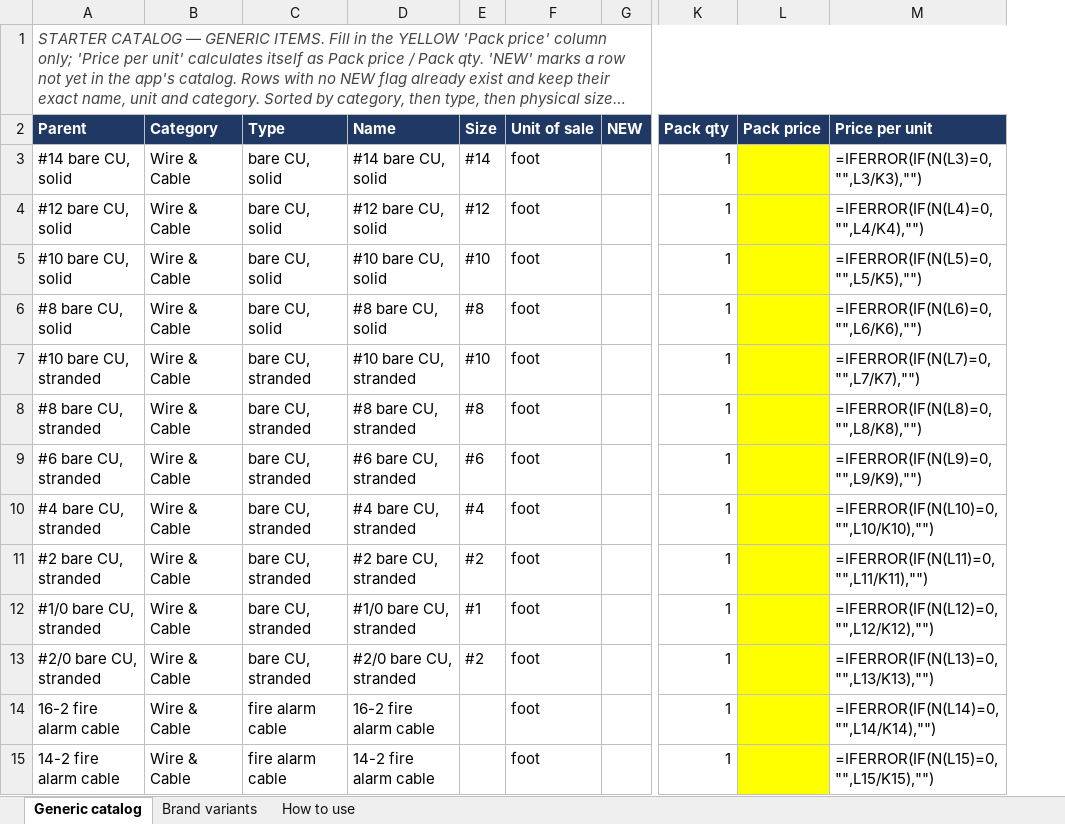
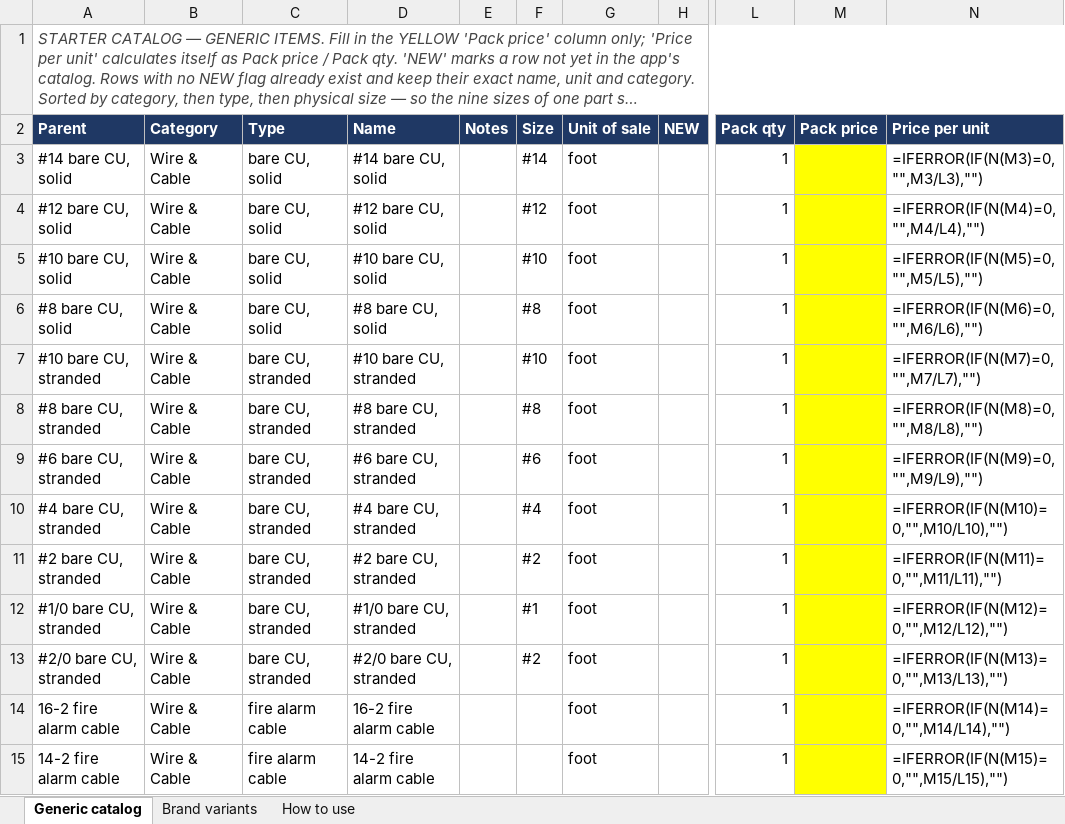
Before and after one commit to Jnicoara/BidRender, an Excel workbook: pricing/starter-catalog-pricing.xlsx, sheet Generic catalog, drawn as a sheet; only a part is shown, gaps mark what is left out; long unchanged cells end in …; values as stored, in another font and other column widths than the file's, no borders; formulas without a stored value are shown as written; addresses are those after the commit; the diff covers the shown part only; the diff names each change by its address in the sheet, - before the commit and + after, or states it on an @@ line.

```diff
--- a/pricing/starter-catalog-pricing.xlsx (sheet Generic catalog)
+++ b/pricing/starter-catalog-pricing.xlsx (sheet Generic catalog)
+column E (Notes), empty
-N3 (Price per unit): =IFERROR(IF(N(L3)=0,"",L3/K3),"")
+N3 (Price per unit): =IFERROR(IF(N(M3)=0,"",M3/L3),"")
-N4 (Price per unit): =IFERROR(IF(N(L4)=0,"",L4/K4),"")
+N4 (Price per unit): =IFERROR(IF(N(M4)=0,"",M4/L4),"")
-N5 (Price per unit): =IFERROR(IF(N(L5)=0,"",L5/K5),"")
+N5 (Price per unit): =IFERROR(IF(N(M5)=0,"",M5/L5),"")
-N6 (Price per unit): =IFERROR(IF(N(L6)=0,"",L6/K6),"")
+N6 (Price per unit): =IFERROR(IF(N(M6)=0,"",M6/L6),"")
-N7 (Price per unit): =IFERROR(IF(N(L7)=0,"",L7/K7),"")
+N7 (Price per unit): =IFERROR(IF(N(M7)=0,"",M7/L7),"")
-N8 (Price per unit): =IFERROR(IF(N(L8)=0,"",L8/K8),"")
+N8 (Price per unit): =IFERROR(IF(N(M8)=0,"",M8/L8),"")
-N9 (Price per unit): =IFERROR(IF(N(L9)=0,"",L9/K9),"")
+N9 (Price per unit): =IFERROR(IF(N(M9)=0,"",M9/L9),"")
-N10 (Price per unit): =IFERROR(IF(N(L10)=0,"",L10/K10),"")
+N10 (Price per unit): =IFERROR(IF(N(M10)=0,"",M10/L10),"")
-N11 (Price per unit): =IFERROR(IF(N(L11)=0,"",L11/K11),"")
+N11 (Price per unit): =IFERROR(IF(N(M11)=0,"",M11/L11),"")
-N12 (Price per unit): =IFERROR(IF(N(L12)=0,"",L12/K12),"")
+N12 (Price per unit): =IFERROR(IF(N(M12)=0,"",M12/L12),"")
-N13 (Price per unit): =IFERROR(IF(N(L13)=0,"",L13/K13),"")
+N13 (Price per unit): =IFERROR(IF(N(M13)=0,"",M13/L13),"")
-N14 (Price per unit): =IFERROR(IF(N(L14)=0,"",L14/K14),"")
+N14 (Price per unit): =IFERROR(IF(N(M14)=0,"",M14/L14),"")
-N15 (Price per unit): =IFERROR(IF(N(L15)=0,"",L15/K15),"")
+N15 (Price per unit): =IFERROR(IF(N(M15)=0,"",M15/L15),"")
```
Also changed, not shown: 5 added rows and 1429 edited cells elsewhere in this sheet, sheet Brand variants, sheet How to use, 5 other files.
